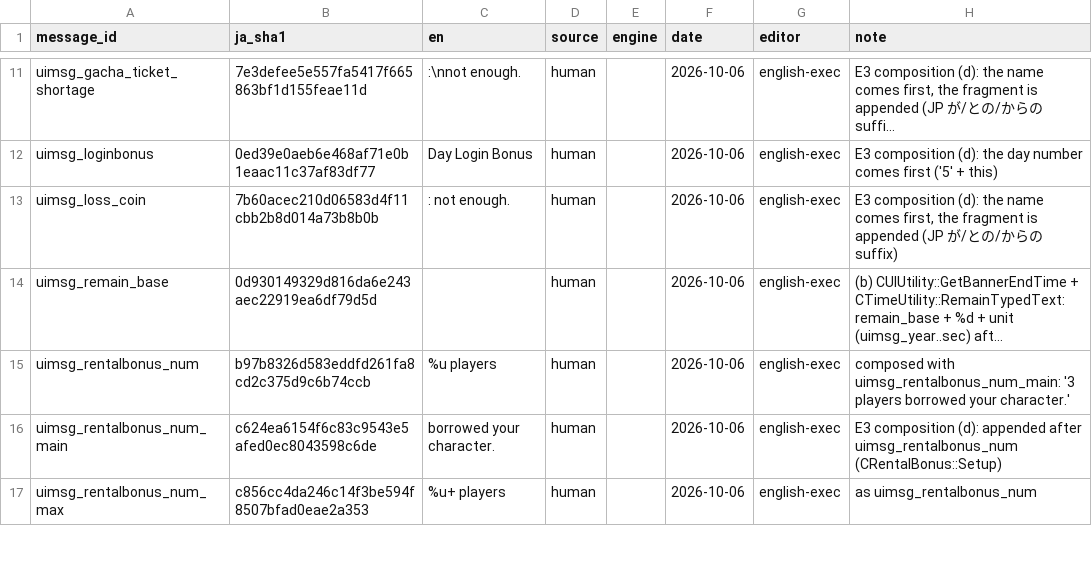
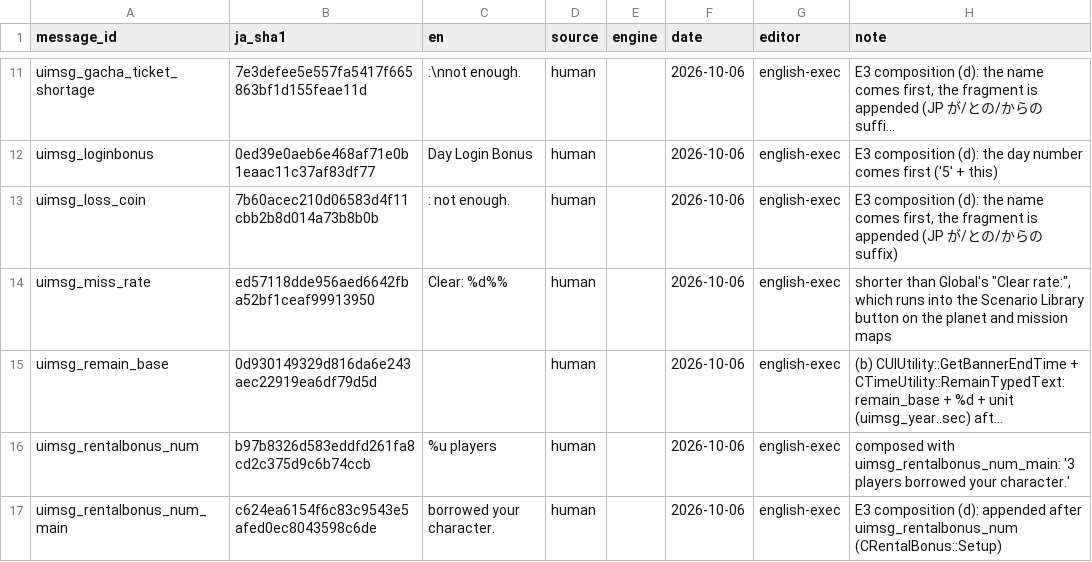
Before and after one commit to e45lee/star-ocean-anamesis-native, a TSV file: data/english/master.tsv, drawn as a sheet; only a part is shown, gaps mark what is left out; the shorter side is filled out with more unchanged rows; long unchanged cells end in …; the diff names each change by its address in the sheet, - before the commit and + after, or states it on an @@ line.

```diff
--- a/data/english/master.tsv
+++ b/data/english/master.tsv
+row 14: uimsg_miss_rate | ed57118dde956aed6642fba52bf1ceaf99913950 | Clear: %d%% | human |  | 2026-10-06 | english-exec | shorter than Global's "Clear rate:", which runs into the Scenario Library button on the planet and mission maps
```
Also changed, not shown: 3 other files.
